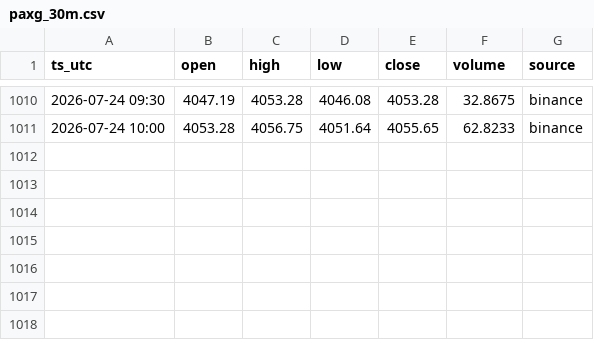
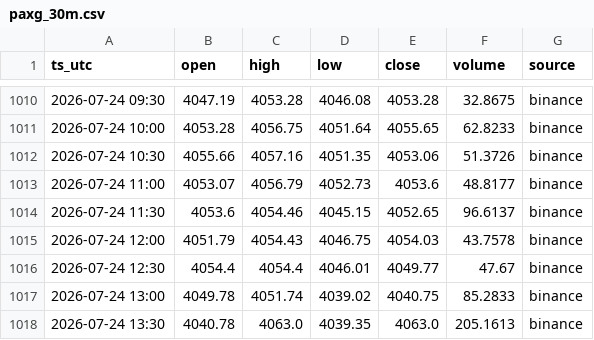
Before and after one commit to hoangminhvu423/thosat-pro-app, a CSV file: paxg_30m.csv, drawn as a sheet; only a part is shown, gaps mark what is left out.

```diff
--- a/paxg_30m.csv
+++ b/paxg_30m.csv
@@ -1011 +1011,8 @@ ts_utc,open,high,low,close,volume,source
 2026-07-24 10:00,4053.28,4056.75,4051.64,4055.65,62.8233,binance
+2026-07-24 10:30,4055.66,4057.16,4051.35,4053.06,51.3726,binance
+2026-07-24 11:00,4053.07,4056.79,4052.73,4053.6,48.8177,binance
+2026-07-24 11:30,4053.6,4054.46,4045.15,4052.65,96.6137,binance
+2026-07-24 12:00,4051.79,4054.43,4046.75,4054.03,43.7578,binance
+2026-07-24 12:30,4054.4,4054.4,4046.01,4049.77,47.67,binance
+2026-07-24 13:00,4049.78,4051.74,4039.02,4040.75,85.2833,binance
+2026-07-24 13:30,4040.78,4063.0,4039.35,4063.0,205.1613,binance
```
Also changed, not shown: xaut_30m.csv.
